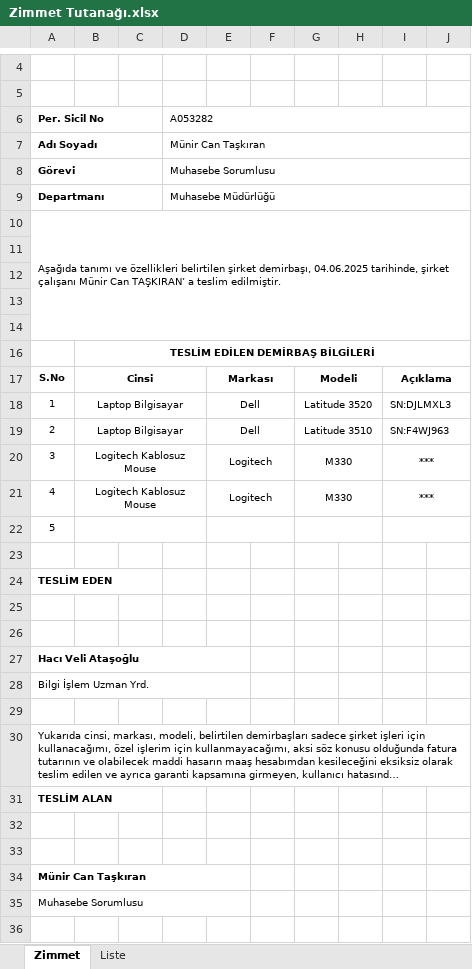
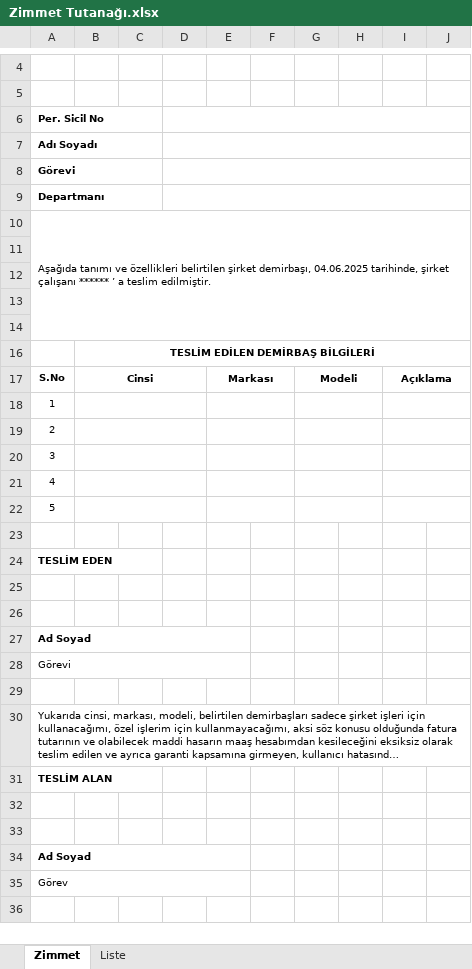
Before and after one commit to yrnsr/zimmettakip, an Excel workbook: Zimmet Tutanağı.xlsx, sheet Zimmet, drawn as a sheet; only a part is shown, gaps mark what is left out; long unchanged cells end in …; values as stored, in another font and other column widths than the file's, no borders; charts and pictures not drawn; removed rows and columns are numbered as before the commit, all else as after; the diff names each change by its address in the sheet, - before the commit and + after, or states it on an @@ line.

```diff
--- a/Zimmet Tutanağı.xlsx (sheet Zimmet)
+++ b/Zimmet Tutanağı.xlsx (sheet Zimmet)
-D6: A053282
+D6: (empty)
-D7: Münir Can Taşkıran
+D7: (empty)
-D8: Muhasebe Sorumlusu
+D8: (empty)
-D9: Muhasebe Müdürlüğü
+D9: (empty)
-A10: …şirket çalışanı Münir Can TAŞKIRAN’ a teslim…
+A10: …şirket çalışanı ****** ’ a teslim…
-row 18: 1 | Laptop Bilgisayar |  |  | Dell |  | Latitude 3520 |  | SN:DJLMXL3
-row 19: 2 | Laptop Bilgisayar |  |  | Dell |  | Latitude 3510 |  | SN:F4WJ963
-row 20: 3 | Logitech Kablosuz Mouse |  |  | Logitech |  | M330 |  | ***
-row 21: 4 | Logitech Kablosuz Mouse |  |  | Logitech |  | M330 |  | ***
+row 18: 1
+row 19: 2
+row 20: 3
+row 21: 4
-A27: Hacı Veli Ataşoğlu
+A27: Ad Soyad
-A28: Bilgi İşlem Uzman Yrd.
+A28: Görevi
-A34: Münir Can Taşkıran
+A34: Ad Soyad
-A35: Muhasebe Sorumlusu
+A35: Görev
```
Also changed, not shown: 9 other files.
